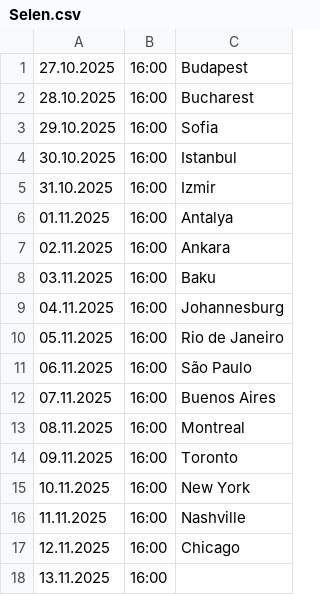
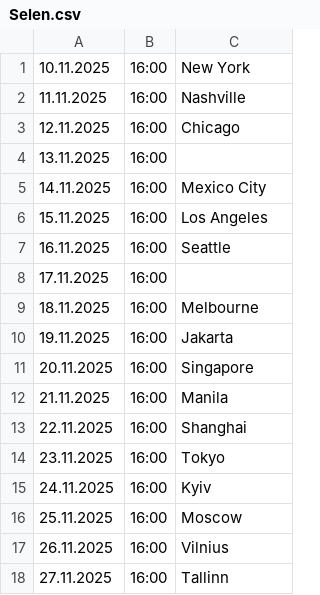
Before and after one commit to cmrdnz/selen, a CSV file: Selen.csv, drawn as a sheet; only a part is shown; the shorter side is filled out with more unchanged rows; the diff names each change by its address in the sheet, - before the commit and + after, or states it on an @@ line.

Commit message:
Update Selen.csv

```diff
--- a/Selen.csv
+++ b/Selen.csv
-row 1: 27.10.2025 | 16:00 | Budapest
-row 2: 28.10.2025 | 16:00 | Bucharest
-row 3: 29.10.2025 | 16:00 | Sofia
-row 4: 30.10.2025 | 16:00 | Istanbul
-row 5: 31.10.2025 | 16:00 | Izmir
-row 6: 01.11.2025 | 16:00 | Antalya
-row 7: 02.11.2025 | 16:00 | Ankara
-row 8: 03.11.2025 | 16:00 | Baku
-row 9: 04.11.2025 | 16:00 | Johannesburg
-row 10: 05.11.2025 | 16:00 | Rio de Janeiro
-row 11: 06.11.2025 | 16:00 | São Paulo
-row 12: 07.11.2025 | 16:00 | Buenos Aires
-row 13: 08.11.2025 | 16:00 | Montreal
-row 14: 09.11.2025 | 16:00 | Toronto
```
